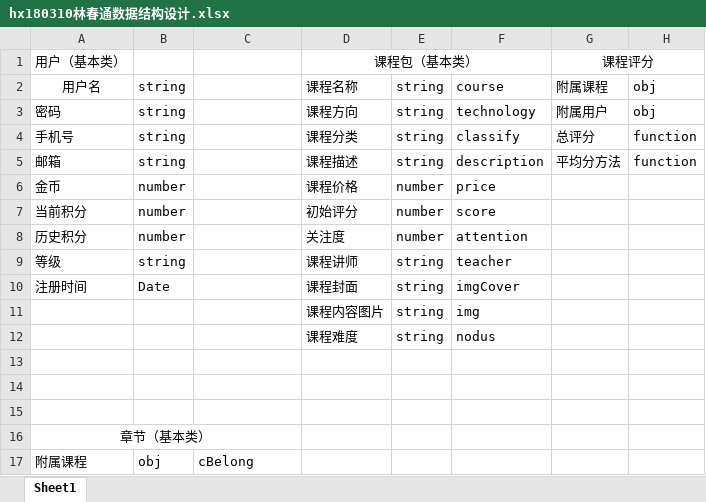
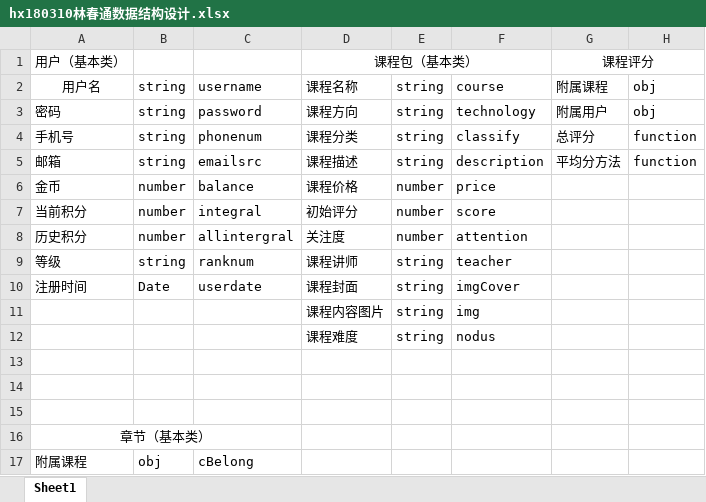
Before and after one commit to chuntong007/CY-work, an Excel workbook: 一阶项目文件/hx180310林春通数据结构设计.xlsx, sheet Sheet1, drawn as a sheet; only a part is shown; values as stored, in another font and other column widths than the file's, no borders; the diff names each change by its address in the sheet, - before the commit and + after, or states it on an @@ line.

```diff
--- a/一阶项目文件/hx180310林春通数据结构设计.xlsx (sheet Sheet1)
+++ b/一阶项目文件/hx180310林春通数据结构设计.xlsx (sheet Sheet1)
-C2: (empty)
+C2: username
-C3: (empty)
+C3: password
-C4: (empty)
+C4: phonenum
-C5: (empty)
+C5: emailsrc
-C6: (empty)
+C6: balance
-C7: (empty)
+C7: integral
-C8: (empty)
+C8: allintergral
-C9: (empty)
+C9: ranknum
-C10: (empty)
+C10: userdate
```
Also changed, not shown: 14 other files.
